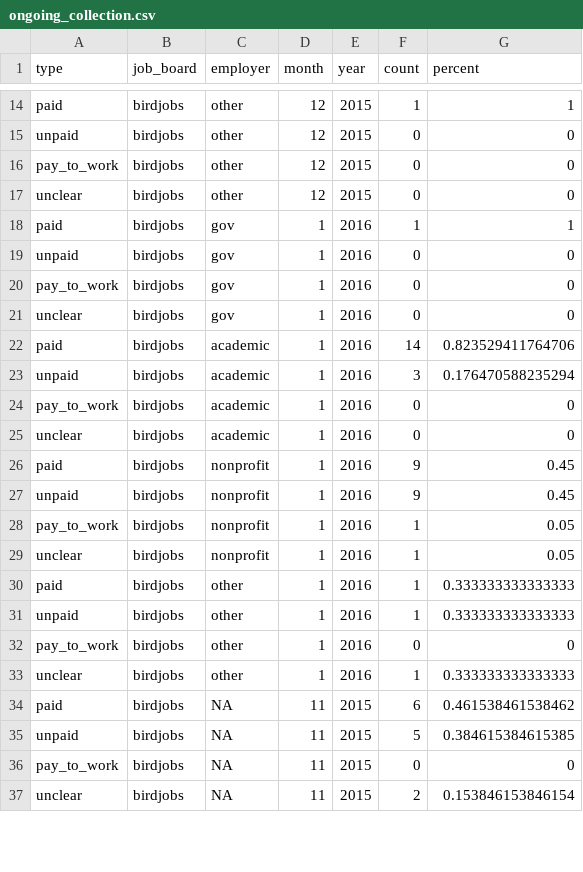
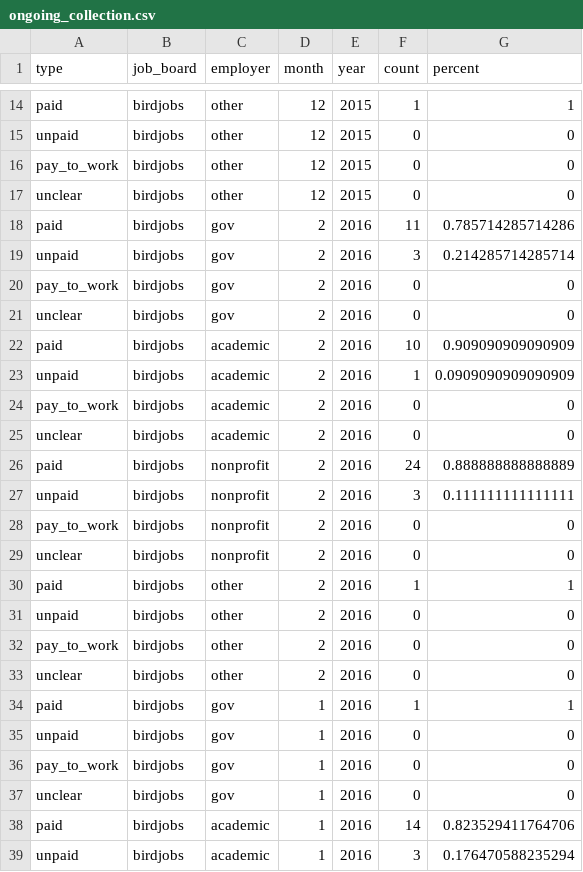
Before and after one commit to aurielfournier/unpaid_technicians, a CSV file: ongoing_collection.csv, drawn as a sheet; only a part is shown, gaps mark what is left out; the shorter side is filled out with more unchanged rows; the diff names each change by its address in the sheet, - before the commit and + after, or states it on an @@ line.

```diff
--- a/ongoing_collection.csv
+++ b/ongoing_collection.csv
+row 18: paid | birdjobs | gov | 2 | 2016 | 11 | 0.785714285714286
+row 19: unpaid | birdjobs | gov | 2 | 2016 | 3 | 0.214285714285714
+row 20: pay_to_work | birdjobs | gov | 2 | 2016 | 0 | 0
+row 21: unclear | birdjobs | gov | 2 | 2016 | 0 | 0
+row 22: paid | birdjobs | academic | 2 | 2016 | 10 | 0.909090909090909
+row 23: unpaid | birdjobs | academic | 2 | 2016 | 1 | 0.0909090909090909
+row 24: pay_to_work | birdjobs | academic | 2 | 2016 | 0 | 0
+row 25: unclear | birdjobs | academic | 2 | 2016 | 0 | 0
+row 26: paid | birdjobs | nonprofit | 2 | 2016 | 24 | 0.888888888888889
+row 27: unpaid | birdjobs | nonprofit | 2 | 2016 | 3 | 0.111111111111111
+row 28: pay_to_work | birdjobs | nonprofit | 2 | 2016 | 0 | 0
+row 29: unclear | birdjobs | nonprofit | 2 | 2016 | 0 | 0
+row 30: paid | birdjobs | other | 2 | 2016 | 1 | 1
+row 31: unpaid | birdjobs | other | 2 | 2016 | 0 | 0
+row 32: pay_to_work | birdjobs | other | 2 | 2016 | 0 | 0
+row 33: unclear | birdjobs | other | 2 | 2016 | 0 | 0
```
Also changed, not shown: 5 other files.
